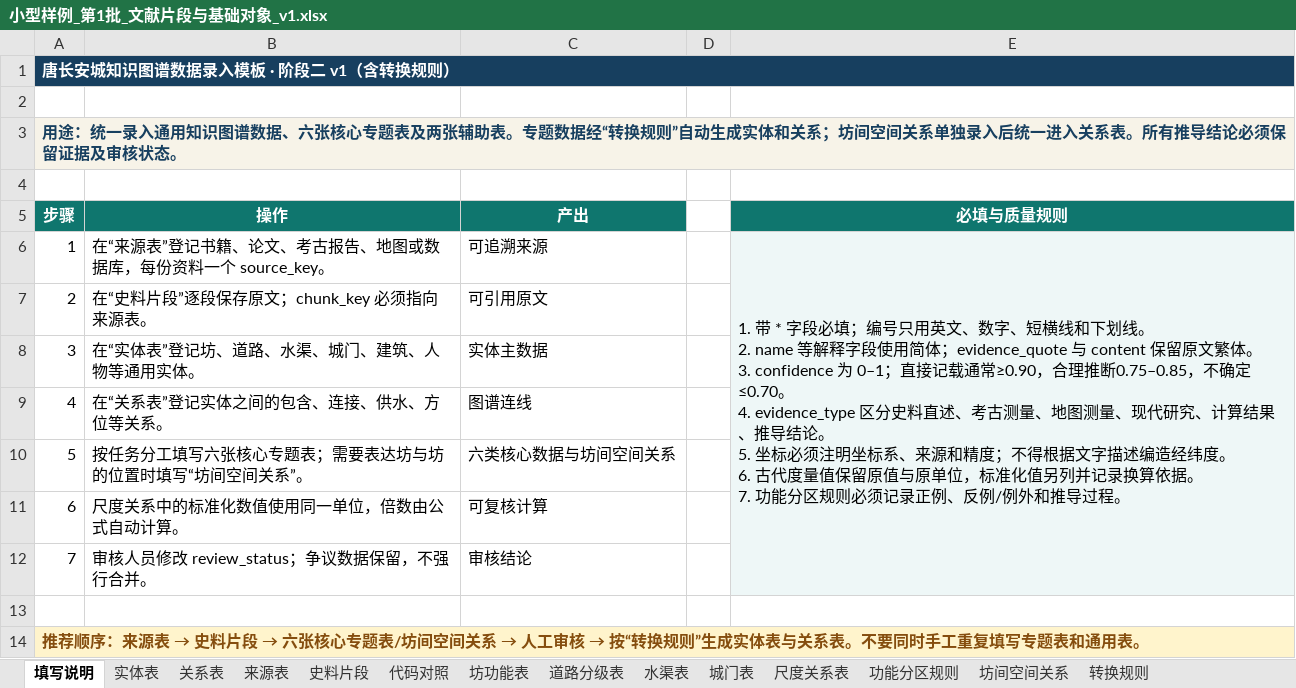
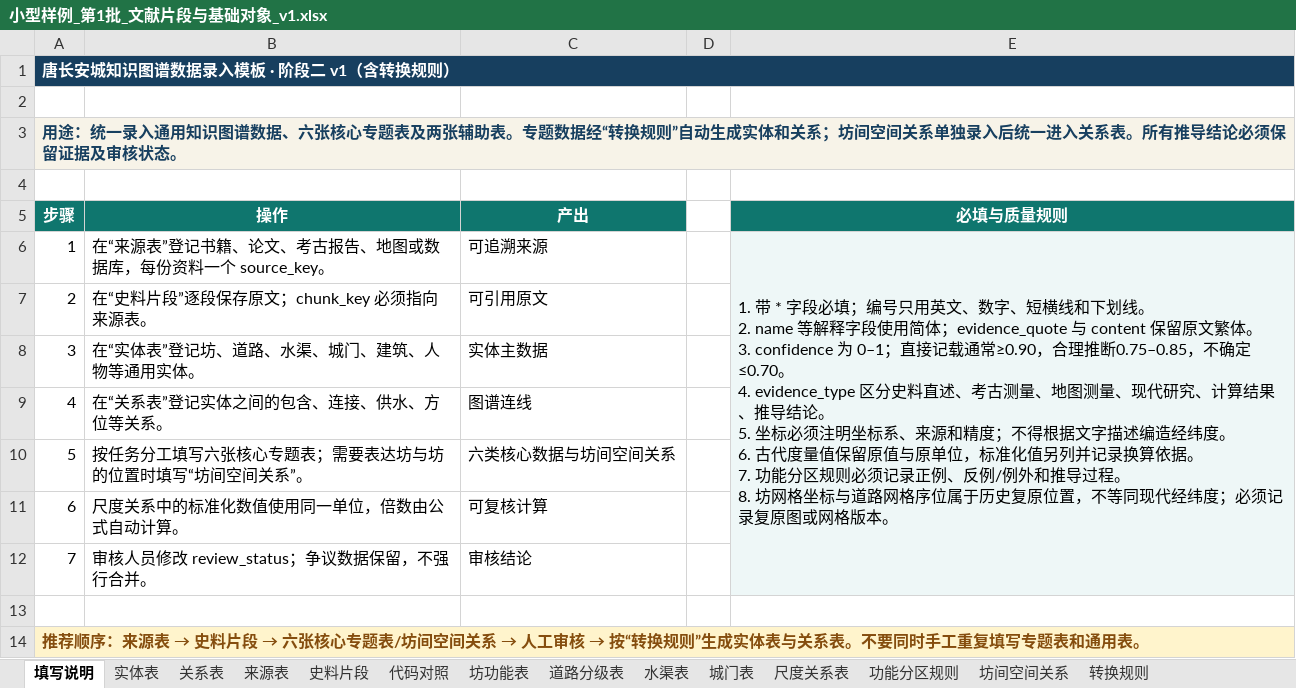
Before and after one commit to RIiiiiii-t/tang-changan-knowledge-graph, an Excel workbook: 05-Excel数据/小型样例_第1批_文献片段与基础对象_v1.xlsx, sheet 填写说明, drawn as a sheet; values as stored, in another font and other column widths than the file's, no borders; ↵ is a line break in a cell; the diff names each change by its address in the sheet, - before the commit and + after, or states it on an @@ line.

```diff
--- a/05-Excel数据/小型样例_第1批_文献片段与基础对象_v1.xlsx (sheet 填写说明)
+++ b/05-Excel数据/小型样例_第1批_文献片段与基础对象_v1.xlsx (sheet 填写说明)
-E6 (必填与质量规则): …导过程。
+E6 (必填与质量规则): …导过程。 ↵ 8. 坊网格坐标与道路网格序位属于历史复原位置，不等同现代经纬度；必须记录复原图或网格版本。
```
Also changed, not shown: sheet 代码对照, sheet 道路分级表, sheet 坊功能表, sheet 转换规则, 00-项目总览/唐长安城知识图谱_项目进度看板.xlsx, 02-项目文档/唐长安城知识图谱录入模板_阶段二_v1.xlsx.
